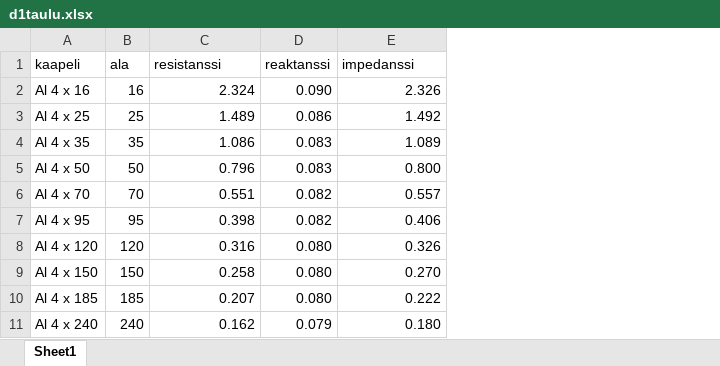
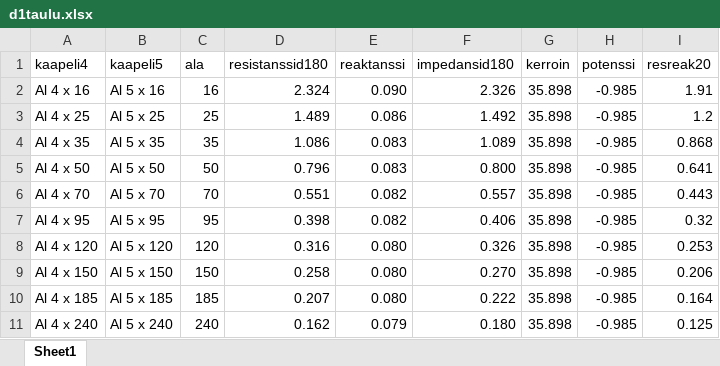
Before and after one commit to kto50/Oikosulkulaskuri, an Excel workbook: public/d1taulu.xlsx, sheet Sheet1, drawn as a sheet; only a part is shown; values as stored, in another font and other column widths than the file's, no borders; addresses are those after the commit; the diff names each change by its address in the sheet, - before the commit and + after, or states it on an @@ line.

```diff
--- a/public/d1taulu.xlsx (sheet Sheet1)
+++ b/public/d1taulu.xlsx (sheet Sheet1)
+column B (kaapeli5), rows 2-11: Al 5 x 16 | Al 5 x 25 | Al 5 x 35 | Al 5 x 50 | Al 5 x 70 | Al 5 x 95 | Al 5 x 120 | Al 5 x 150 | Al 5 x 185 | Al 5 x 240
+column G (kerroin), rows 2-11: all 35.898
+column H (potenssi), rows 2-11: all -0.985
+column I (resreak20), rows 2-11: 1.91 | 1.2 | 0.868 | 0.641 | 0.443 | 0.32 | 0.253 | 0.206 | 0.164 | 0.125
-A1: kaapeli
+A1: kaapeli4
-D1: resistanssi
+D1: resistanssid180
-F1: impedanssi
+F1: impedansid180
```
Also changed, not shown: 16 other files.
